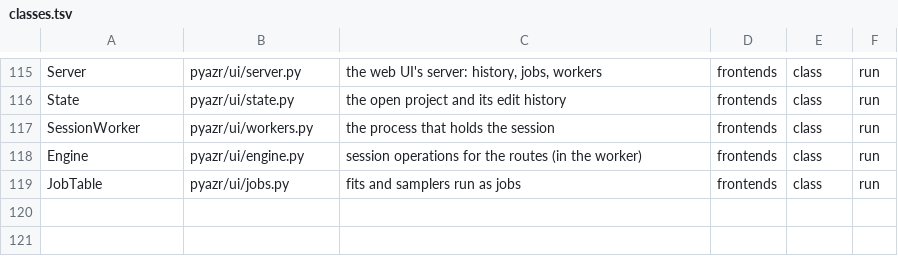
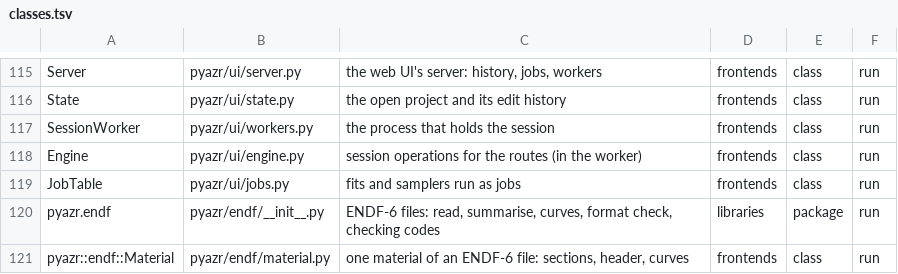
Before and after one commit to AZURE2DEV/AZURE2, a TSV file: docs/source/developer/figures/classes.tsv, drawn as a sheet; only a part is shown, gaps mark what is left out.

```diff
--- a/docs/source/developer/figures/classes.tsv
+++ b/docs/source/developer/figures/classes.tsv
@@ -119 +119,3 @@ Engine	pyazr/ui/engine.py	session operations for the routes (in the worker)	fron
 JobTable	pyazr/ui/jobs.py	fits and samplers run as jobs	frontends	class	run
+pyazr.endf	pyazr/endf/__init__.py	ENDF-6 files: read, summarise, curves, format check, checking codes	libraries	package	run
+pyazr::endf::Material	pyazr/endf/material.py	one material of an ENDF-6 file: sections, header, curves	frontends	class	run
```
Also changed, not shown: docs/source/developer/figures/arrows.tsv, 31 other files.
